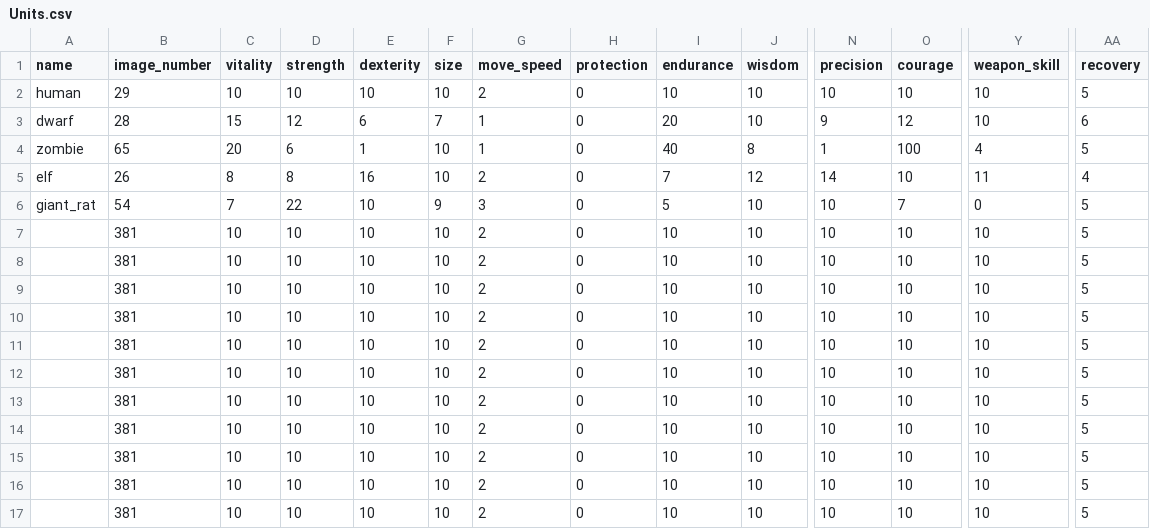
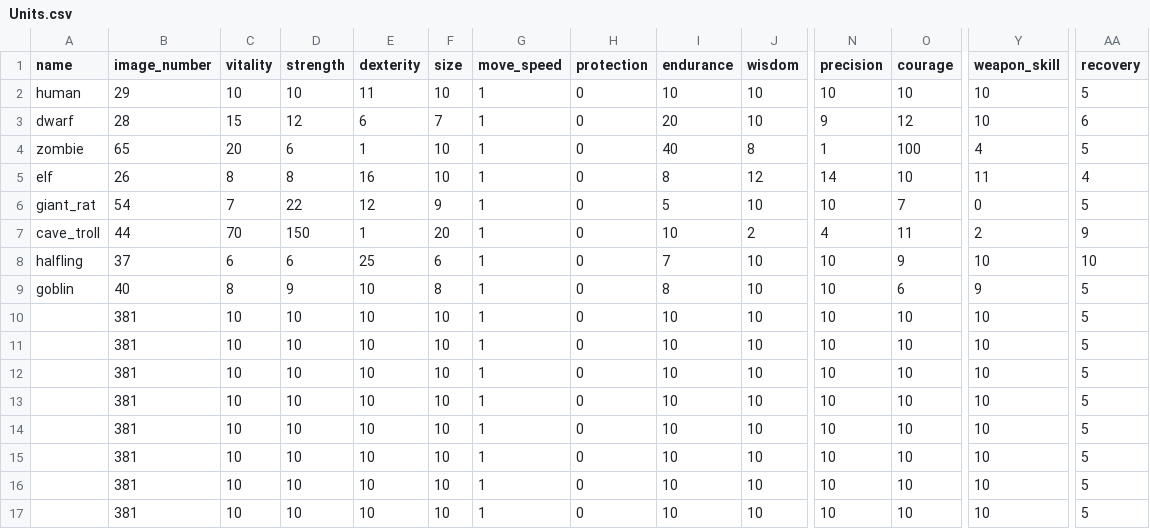
Before and after one commit to moeseven/BattleCrew, a CSV file: BattleCrew/resources/Units.csv, drawn as a sheet; only a part is shown, gaps mark what is left out; removed rows and columns are numbered as before the commit, all else as after; rows hold the shown columns only; the diff names each change by its address in the sheet, - before the commit and + after, or states it on an @@ line.

```diff
--- a/BattleCrew/resources/Units.csv
+++ b/BattleCrew/resources/Units.csv
-E2 (dexterity): 10
+E2 (dexterity): 11
-G2 (move_speed): 2
+G2 (move_speed): 1
-G5 (move_speed): 2
+G5 (move_speed): 1
-I5 (endurance): 7
+I5 (endurance): 8
-E6 (dexterity): 10
+E6 (dexterity): 12
-G6 (move_speed): 3
+G6 (move_speed): 1
-row 7:  | 381 | 10 | 10 | 10 | 10 | 2 | 0 | 10 | 10 | 10 | 10 | 10 | 5
+row 7: cave_troll | 44 | 70 | 150 | 1 | 20 | 1 | 0 | 10 | 2 | 4 | 11 | 2 | 9
-A8 (name): (empty)
+A8 (name): halfling
-B8 (image_number): 381
+B8 (image_number): 37
-C8 (vitality): 10
+C8 (vitality): 6
-D8 (strength): 10
+D8 (strength): 6
-E8 (dexterity): 10
+E8 (dexterity): 25
-F8 (size): 10
+F8 (size): 6
-G8:G17 (move_speed): 2
+G8:G17 (move_speed): 1
-I8 (endurance): 10
+I8 (endurance): 7
-O8 (courage): 10
+O8 (courage): 9
-AA8 (recovery): 5
+AA8 (recovery): 10
-A9 (name): (empty)
+A9 (name): goblin
-B9 (image_number): 381
+B9 (image_number): 40
-C9 (vitality): 10
+C9 (vitality): 8
-D9 (strength): 10
+D9 (strength): 9
-F9 (size): 10
+F9 (size): 8
-I9 (endurance): 10
+I9 (endurance): 8
-O9 (courage): 10
+O9 (courage): 6
-Y9 (weapon_skill): 10
+Y9 (weapon_skill): 9
```
Also changed, not shown: BattleCrew/resources/Items.csv, BattleCrew/resources/Names.csv, 22 other files.
